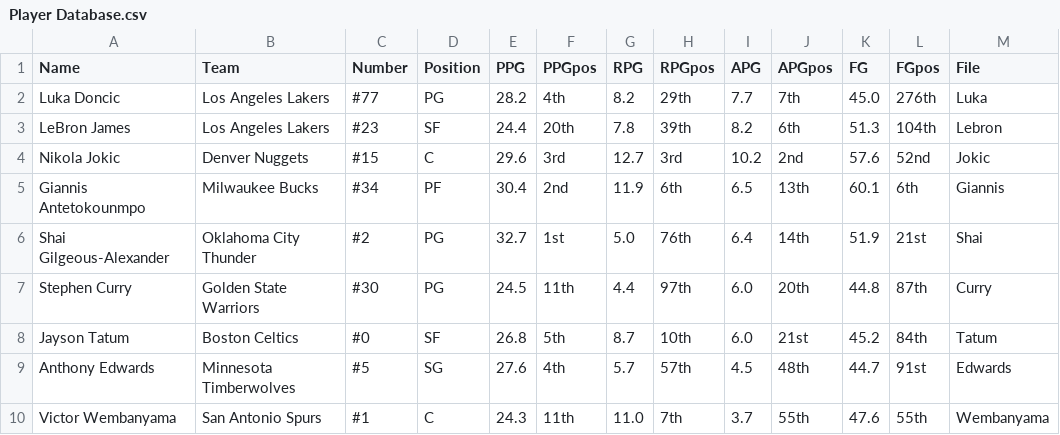
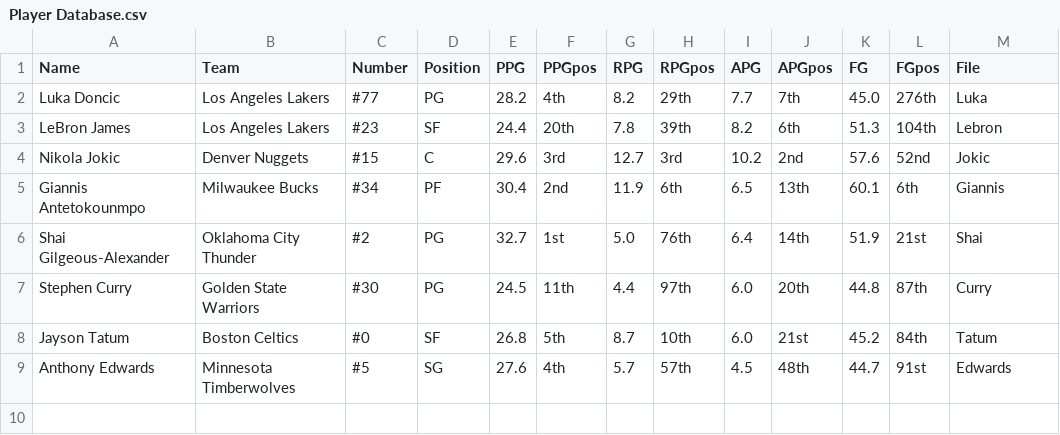
Before and after one commit to ujji77/hardcode-nba, a CSV file: Player Database.csv, drawn as a sheet.

Commit message:
removed wemby

```diff
--- a/Player Database.csv
+++ b/Player Database.csv
@@ -9,2 +9 @@ Jayson Tatum,Boston Celtics,#0,SF,26.8,5th,8.7,10th,6.0,21st,45.2,84th,Tatum
 Anthony Edwards,Minnesota Timberwolves,#5,SG,27.6,4th,5.7,57th,4.5,48th,44.7,91st,Edwards
-Victor Wembanyama,San Antonio Spurs,#1,C,24.3,11th,11.0,7th,3.7,55th,47.6,55th,Wembanyama
```
